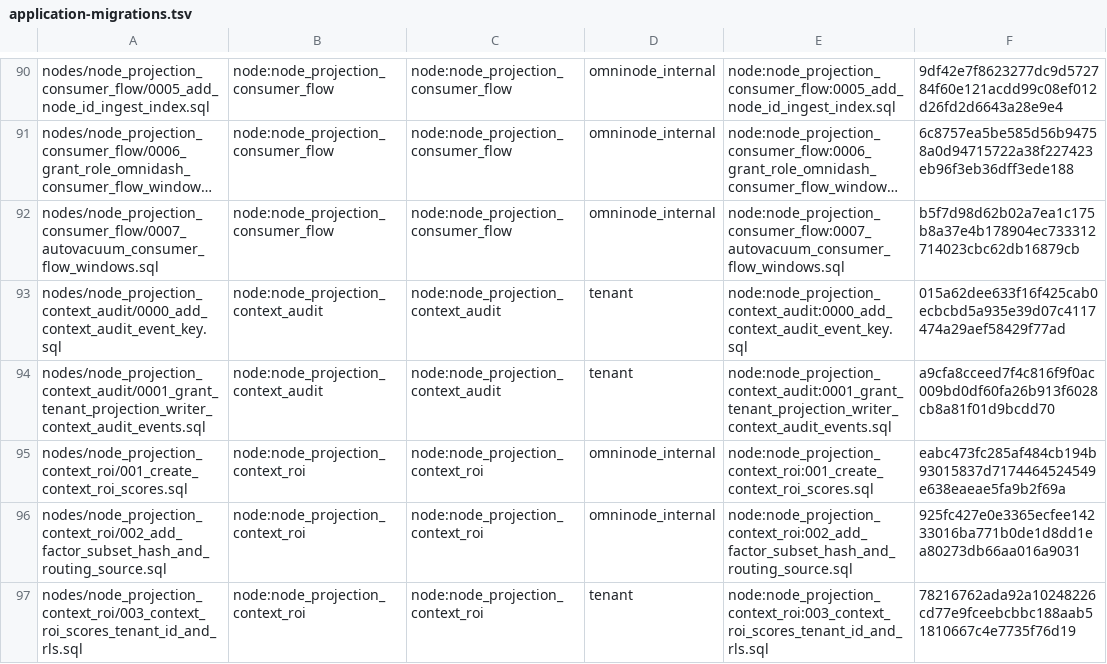
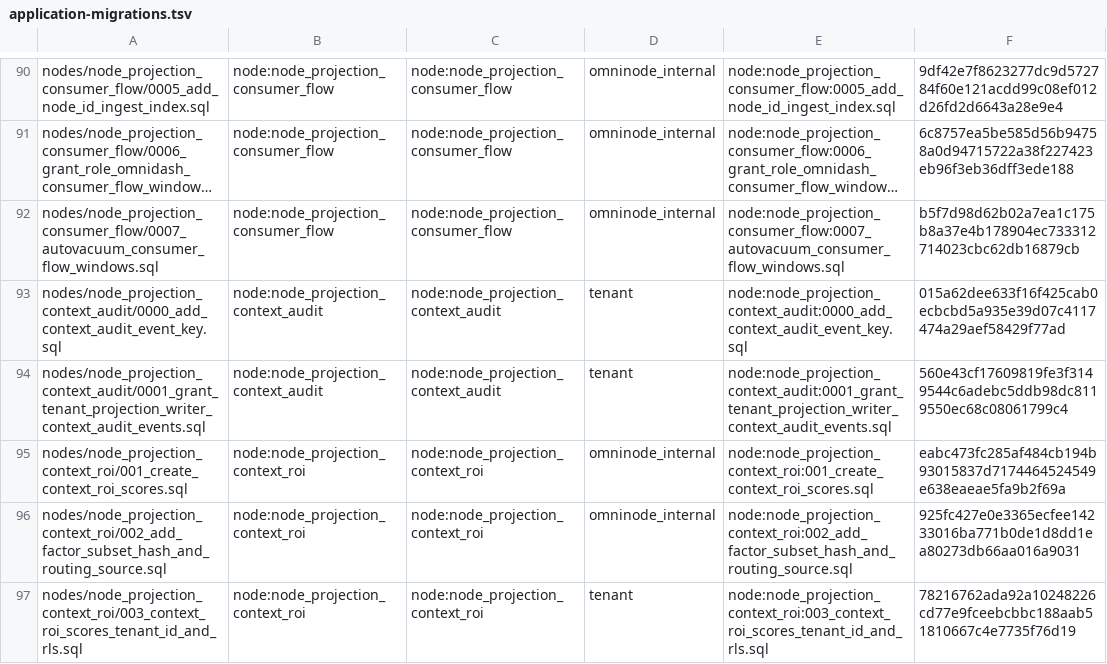
Before and after one commit to OmniNode-ai/omnibase_infra, a TSV file: docker/migrations/forward/_ledger/application-migrations.tsv, drawn as a sheet; only a part is shown, gaps mark what is left out; long unchanged cells end in ….

Commit message:
fix(OMN-21934): validate context-audit grant prerequisites
Check the sequence dependency before granting privileges and direct missing-role
errors to cluster-role provisioning. Exercise migration reconciliation, reruns,
writer upserts and prerequisite failures against PostgreSQL. Compare all nine
catalogs with fresh renders and bind the runtime tests in the ticket contract.

Validation on h053: 33 focused tests passed; ruff and mypy passed. Two regression
tests fail against the dispatched migration and pass with this change.

```diff
--- a/docker/migrations/forward/_ledger/application-migrations.tsv
+++ b/docker/migrations/forward/_ledger/application-migrations.tsv
@@ -93,3 +93,3 @@ nodes/node_projection_consumer_flow/0007_autovacuum_consumer_flow_windows.sql	no
 nodes/node_projection_context_audit/0000_add_context_audit_event_key.sql	node:node_projection_context_audit	node:node_projection_context_audit	tenant	node:node_projection_context_audit:0000_add_context_audit_event_key.sql	015a62dee633f16f425cab0ecbcbd5a935e39d07c4117474a29aef58429f77ad
-nodes/node_projection_context_audit/0001_grant_tenant_projection_writer_context_audit_events.sql	node:node_projection_context_audit	node:node_projection_context_audit	tenant	node:node_projection_context_audit:0001_grant_tenant_projection_writer_context_audit_events.sql	a9cfa8cceed7f4c816f9f0ac009bd0df60fa26b913f6028cb8a81f01d9bcdd70
+nodes/node_projection_context_audit/0001_grant_tenant_projection_writer_context_audit_events.sql	node:node_projection_context_audit	node:node_projection_context_audit	tenant	node:node_projection_context_audit:0001_grant_tenant_projection_writer_context_audit_events.sql	560e43cf17609819fe3f3149544c6adebc5ddb98dc8119550ec68c08061799c4
 nodes/node_projection_context_roi/001_create_context_roi_scores.sql	node:node_projection_context_roi	node:node_projection_context_roi	omninode_internal	node:node_projection_context_roi:001_create_context_roi_scores.sql	eabc473fc285af484cb194b93015837d7174464524549e638eaeae5fa9b2f69a
```
Also changed, not shown: 4 other files.
